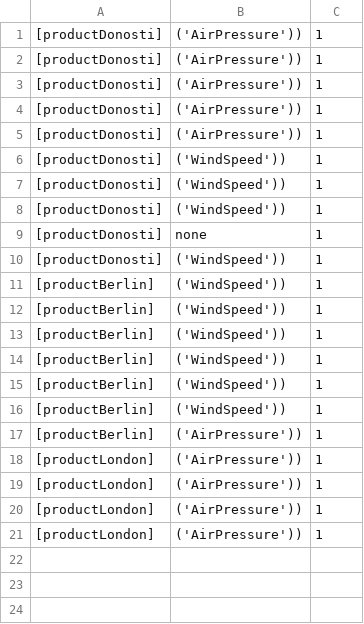
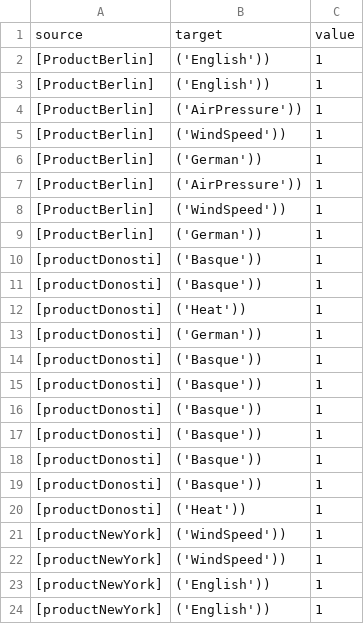
Before and after one commit to onekin/Git2SPLdb, a CSV file: src/main/resources/alluvial/sankey.csv, drawn as a sheet.

```diff
--- a/src/main/resources/alluvial/sankey.csv
+++ b/src/main/resources/alluvial/sankey.csv
@@ -1,21 +1,24 @@
-[productDonosti],('AirPressure')),1
-[productDonosti],('AirPressure')),1
-[productDonosti],('AirPressure')),1
-[productDonosti],('AirPressure')),1
-[productDonosti],('AirPressure')),1
-[productDonosti],('WindSpeed')),1
-[productDonosti],('WindSpeed')),1
-[productDonosti],('WindSpeed')),1
-[productDonosti],none,1
-[productDonosti],('WindSpeed')),1
-[productBerlin],('WindSpeed')),1
-[productBerlin],('WindSpeed')),1
-[productBerlin],('WindSpeed')),1
-[productBerlin],('WindSpeed')),1
-[productBerlin],('WindSpeed')),1
-[productBerlin],('WindSpeed')),1
-[productBerlin],('AirPressure')),1
-[productLondon],('AirPressure')),1
-[productLondon],('AirPressure')),1
-[productLondon],('AirPressure')),1
-[productLondon],('AirPressure')),1
+source,target,value
+[ProductBerlin],('English')),1
+[ProductBerlin],('English')),1
+[ProductBerlin],('AirPressure')),1
+[ProductBerlin],('WindSpeed')),1
+[ProductBerlin],('German')),1
+[ProductBerlin],('AirPressure')),1
+[ProductBerlin],('WindSpeed')),1
+[ProductBerlin],('German')),1
+[productDonosti],('Basque')),1
+[productDonosti],('Basque')),1
+[productDonosti],('Heat')),1
+[productDonosti],('German')),1
+[productDonosti],('Basque')),1
+[productDonosti],('Basque')),1
+[productDonosti],('Basque')),1
+[productDonosti],('Basque')),1
+[productDonosti],('Basque')),1
+[productDonosti],('Basque')),1
+[productDonosti],('Heat')),1
+[productNewYork],('WindSpeed')),1
+[productNewYork],('WindSpeed')),1
+[productNewYork],('English')),1
+[productNewYork],('English')),1
```
Also changed, not shown: 8 other files.
